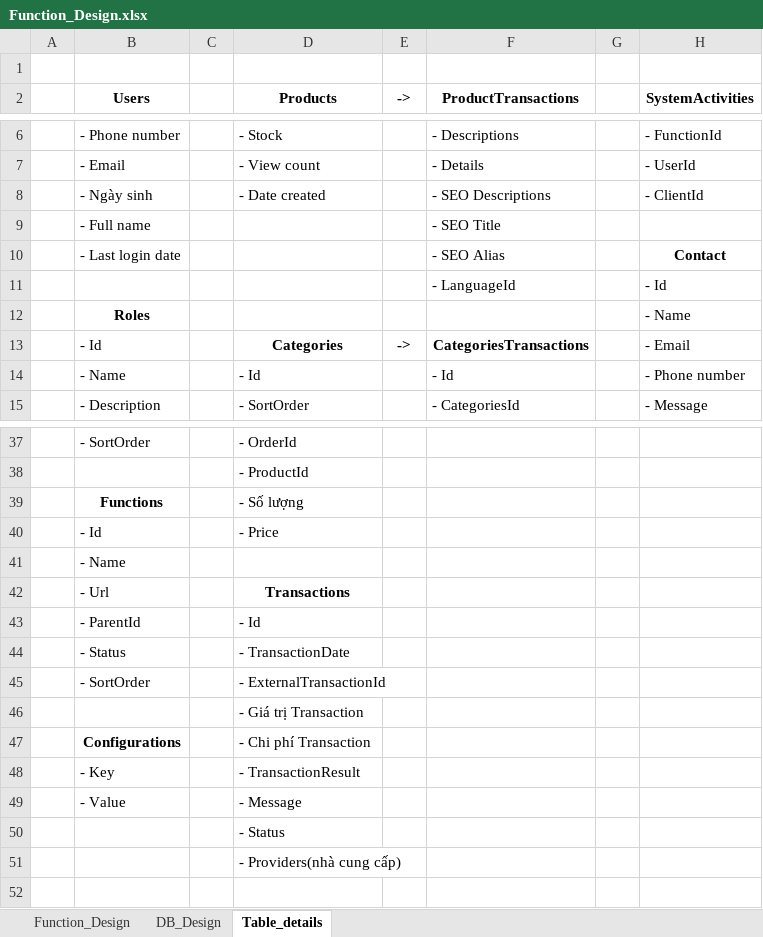
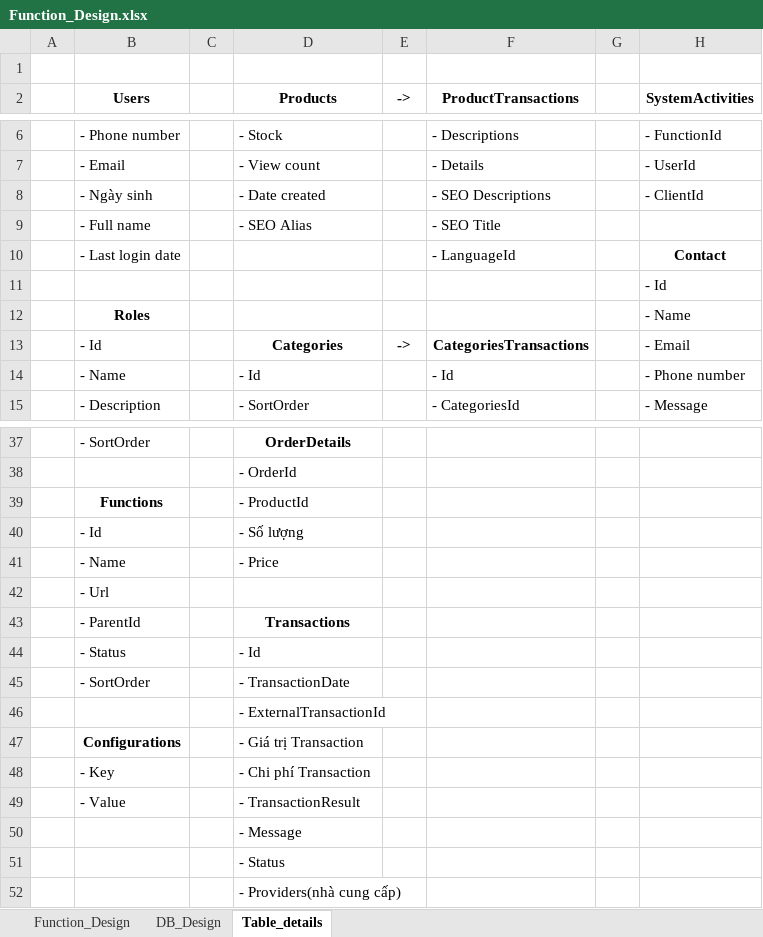
Before and after one commit to hvcong1996/AspDotNet, an Excel workbook: Function_Design.xlsx, sheet Table_details, drawn as a sheet; only a part is shown, gaps mark what is left out; values as stored, in another font and other column widths than the file's, no borders; removed rows and columns are numbered as before the commit, all else as after; the diff covers the shown part only; the diff names each change by its address in the sheet, - before the commit and + after, or states it on an @@ line.

```diff
--- a/Function_Design.xlsx (sheet Table_details)
+++ b/Function_Design.xlsx (sheet Table_details)
-D9 (Products): (empty)
+D9 (Products): - SEO Alias
-F10 (ProductTransactions): - SEO Alias
+F10 (ProductTransactions): - LanguageId
-F11 (ProductTransactions): - LanguageId
+F11 (ProductTransactions): (empty)
-D37 (Products): - OrderId
+D37 (Products): OrderDetails
@@ D37 bold: off → on, alignment: left → center @@
-D38 (Products): - ProductId
+D38 (Products): - OrderId
-D39 (Products): - Số lượng
+D39 (Products): - ProductId
+row 40:  | - Id |  | - Số lượng
-B41 (Users): - Id
+B41 (Users): - Name
-B42 (Users): - Name
+B42 (Users): - Url
-B43 (Users): - Url
+B43 (Users): - ParentId
-B44 (Users): - ParentId
+B44 (Users): - Status
-row 44:  | - Status |  | - TransactionDate
-D45 (Products): - ExternalTransactionId
+D45 (Products): - TransactionDate
-D46 (Products): - Giá trị Transaction
+D46 (Products): - ExternalTransactionId
-D47 (Products): - Chi phí Transaction
+D47 (Products): - Giá trị Transaction
-D48 (Products): - TransactionResult
+D48 (Products): - Chi phí Transaction
-D49 (Products): - Message
+D49 (Products): - TransactionResult
+row 50:  |  |  | - Message
```
Also changed, not shown: 13 added rows, 13 removed rows and 7 edited cells elsewhere in this sheet, 17 other files.
